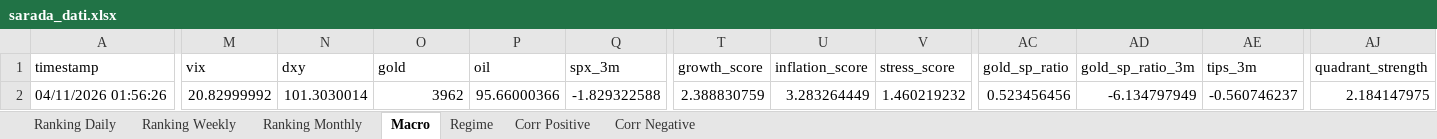
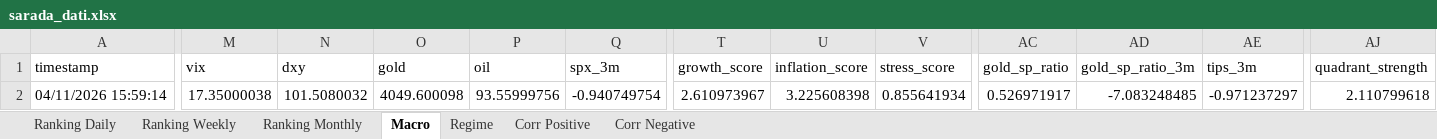
Before and after one commit to giapal96-star/jennifer-trading-dashbord, an Excel workbook: docs/sarada_dati.xlsx, sheet Macro, drawn as a sheet; only a part is shown, gaps mark what is left out; values as stored, in another font and other column widths than the file's, no borders; the diff names each change by its address in the sheet, - before the commit and + after, or states it on an @@ line.

```diff
--- a/docs/sarada_dati.xlsx (sheet Macro)
+++ b/docs/sarada_dati.xlsx (sheet Macro)
-A2 (timestamp): 04/11/2026 01:56:26
+A2 (timestamp): 04/11/2026 15:59:14
-M2 (vix): 20.82999992
+M2 (vix): 17.35000038
-N2 (dxy): 101.3030014
+N2 (dxy): 101.5080032
-O2 (gold): 3962
+O2 (gold): 4049.600098
-P2 (oil): 95.66000366
+P2 (oil): 93.55999756
-Q2 (spx_3m): -1.829322588
+Q2 (spx_3m): -0.940749754
-T2 (growth_score): 2.388830759
+T2 (growth_score): 2.610973967
-U2 (inflation_score): 3.283264449
+U2 (inflation_score): 3.225608398
-V2 (stress_score): 1.460219232
+V2 (stress_score): 0.855641934
-AC2 (gold_sp_ratio): 0.523456456
+AC2 (gold_sp_ratio): 0.526971917
-AD2 (gold_sp_ratio_3m): -6.134797949
+AD2 (gold_sp_ratio_3m): -7.083248485
-AE2 (tips_3m): -0.560746237
+AE2 (tips_3m): -0.971237297
-AJ2 (quadrant_strength): 2.184147975
+AJ2 (quadrant_strength): 2.110799618
```
Also changed, not shown: sheet Ranking Monthly, sheet Ranking Weekly, sheet Ranking Daily, sheet Corr Negative, sheet Corr Positive, sheet Regime, 2 other files.
